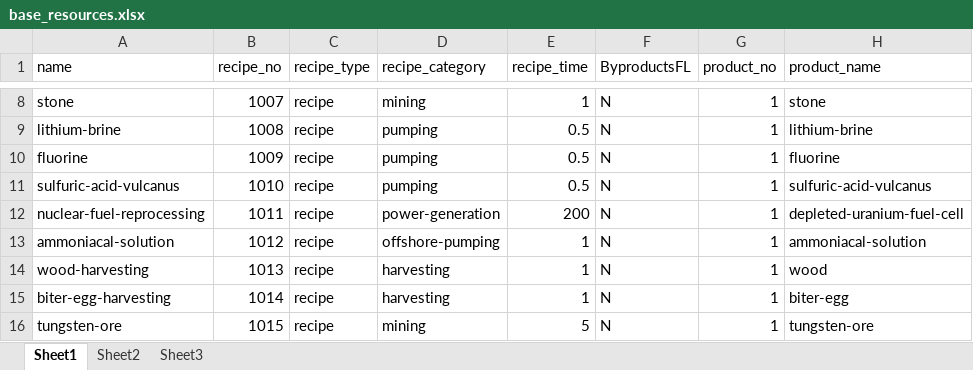
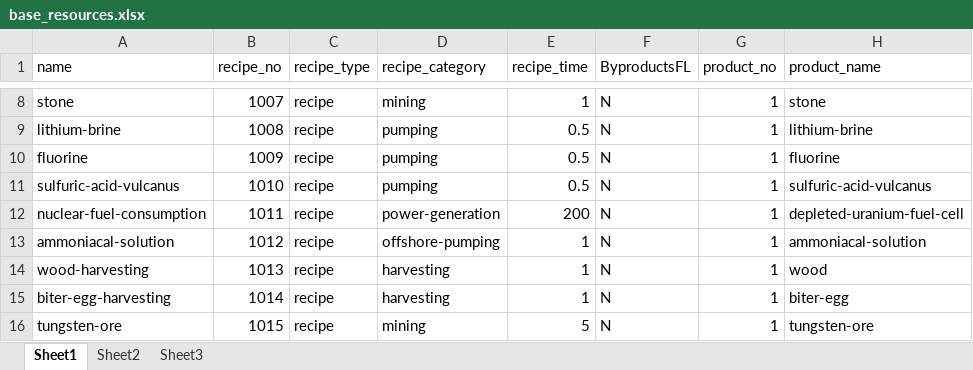
Before and after one commit to mathlandry/factorio_planner, an Excel workbook: base_resources.xlsx, sheet Sheet1, drawn as a sheet; only a part is shown, gaps mark what is left out; values as stored, in another font and other column widths than the file's, no borders; the diff names each change by its address in the sheet, - before the commit and + after, or states it on an @@ line.

Commit message:
updated erroneous name

```diff
--- a/base_resources.xlsx (sheet Sheet1)
+++ b/base_resources.xlsx (sheet Sheet1)
-A12 (name): nuclear-fuel-reprocessing
+A12 (name): nuclear-fuel-consumption
```
